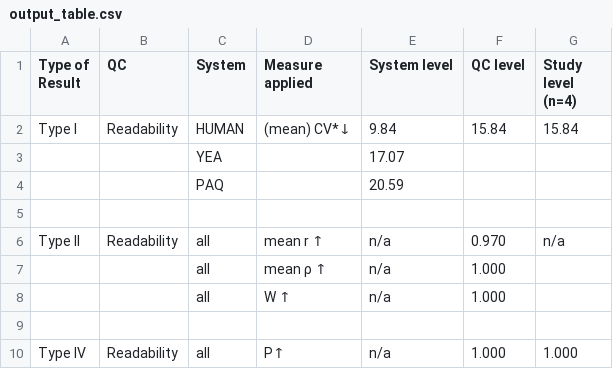
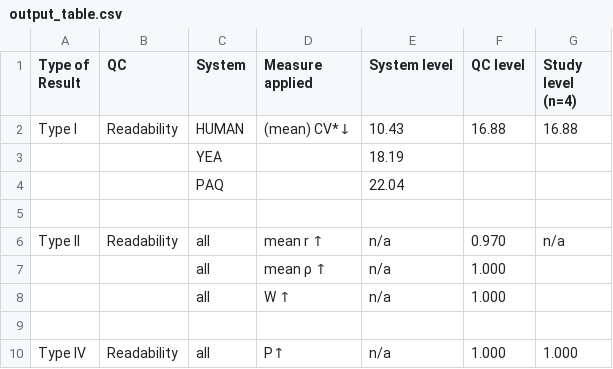
Before and after one commit to manhue/ReproNLP2026_0031-01, a CSV file: qra++/output_table.csv, drawn as a sheet.

Commit message:
Set parameter to indicate normal distribution of data

```diff
--- a/qra++/output_table.csv
+++ b/qra++/output_table.csv
@@ -1,5 +1,5 @@
 Type of Result,QC,System,Measure applied,System level,QC level,Study level (n=4)
-Type I,Readability,HUMAN,(mean) CV*↓,9.84,15.84,15.84
-,,YEA,,17.07,,
-,,PAQ,,20.59,,
+Type I,Readability,HUMAN,(mean) CV*↓,10.43,16.88,16.88
+,,YEA,,18.19,,
+,,PAQ,,22.04,,
 ,,,,,,
```
Also changed, not shown: 2 other files.
